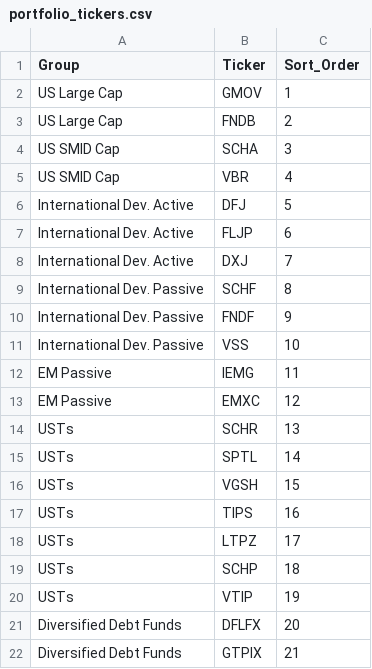
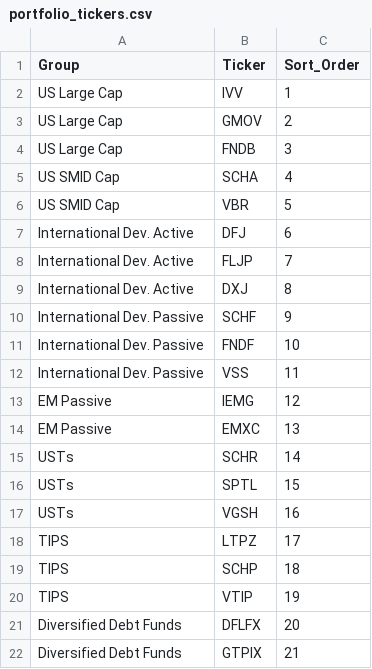
Before and after one commit to brenwhite/EP-Dashboard, a CSV file: portfolio_tickers.csv, drawn as a sheet; only a part is shown.

Commit message:
Update portfolio_tickers.csv

```diff
--- a/portfolio_tickers.csv
+++ b/portfolio_tickers.csv
@@ -1,21 +1,21 @@
 Group,Ticker,Sort_Order
-US Large Cap,GMOV,1
-US Large Cap,FNDB,2
-US SMID Cap,SCHA,3
-US SMID Cap,VBR,4
-International Dev. Active,DFJ,5
-International Dev. Active,FLJP,6
-International Dev. Active,DXJ,7
-International Dev. Passive,SCHF,8
-International Dev. Passive,FNDF,9
-International Dev. Passive,VSS,10
-EM Passive,IEMG,11
-EM Passive,EMXC,12
-USTs,SCHR,13
-USTs,SPTL,14
-USTs,VGSH,15
-USTs,TIPS,16
-USTs,LTPZ,17
-USTs,SCHP,18
-USTs,VTIP,19
+US Large Cap,IVV, 1
+US Large Cap,GMOV,2
+US Large Cap,FNDB,3
+US SMID Cap,SCHA,4
+US SMID Cap,VBR,5
+International Dev. Active,DFJ,6
+International Dev. Active,FLJP,7
+International Dev. Active,DXJ,8
+International Dev. Passive,SCHF,9
+International Dev. Passive,FNDF,10
+International Dev. Passive,VSS,11
+EM Passive,IEMG,12
+EM Passive,EMXC,13
+USTs,SCHR,14
+USTs,SPTL,15
+USTs,VGSH,16
+TIPS,LTPZ,17
+TIPS,SCHP,18
+TIPS,VTIP,19
 Diversified Debt Funds,DFLFX,20
```
